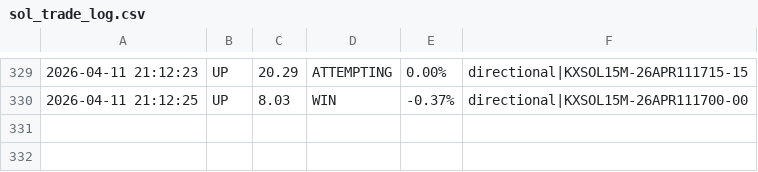
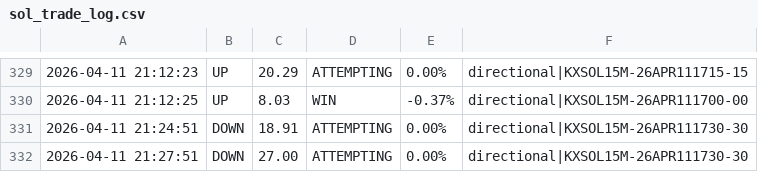
Before and after one commit to KeiserSoze222/Openclaw, a CSV file: sol_trade_log.csv, drawn as a sheet; only a part is shown, gaps mark what is left out.

```diff
--- a/sol_trade_log.csv
+++ b/sol_trade_log.csv
@@ -330 +330,3 @@
 2026-04-11 21:12:25,UP,8.03,WIN,-0.37%,directional|KXSOL15M-26APR111700-00
+2026-04-11 21:24:51,DOWN,18.91,ATTEMPTING,0.00%,directional|KXSOL15M-26APR111730-30
+2026-04-11 21:27:51,DOWN,27.00,ATTEMPTING,0.00%,directional|KXSOL15M-26APR111730-30
```
Also changed, not shown: eth_trade_log.csv, trade_log.csv, 12 other files.
